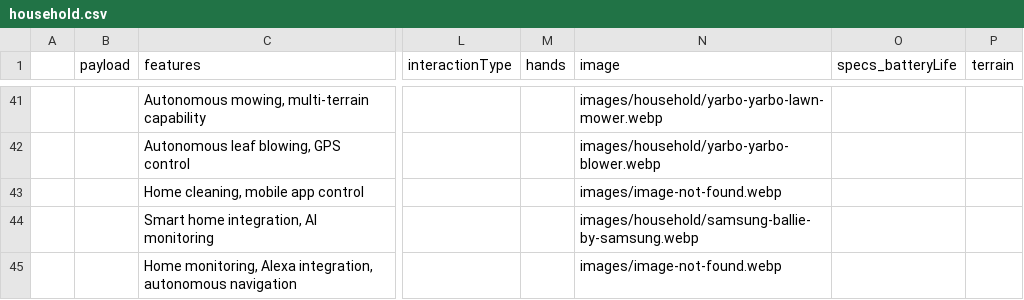
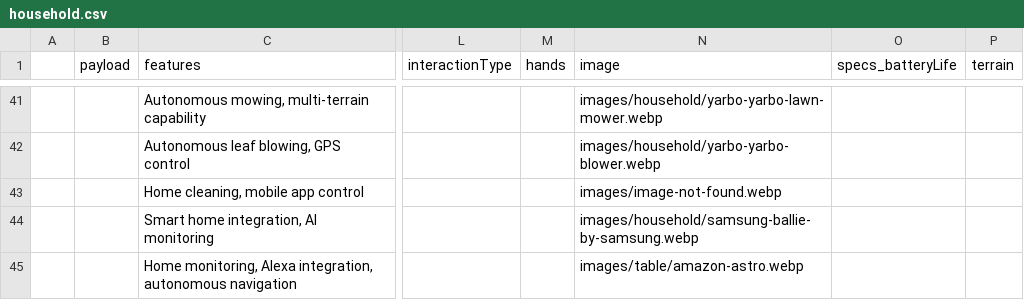
Before and after one commit to Huskynarr/robotics-directory, a CSV file: data/household.csv, drawn as a sheet; only a part is shown, gaps mark what is left out; the diff names each change by its address in the sheet, - before the commit and + after, or states it on an @@ line.

```diff
--- a/data/household.csv
+++ b/data/household.csv
-N45 (image): images/image-not-found.webp
+N45 (image): images/table/amazon-astro.webp
```
Also changed, not shown: data/robodog.csv, data/table.csv, 1 other file.
